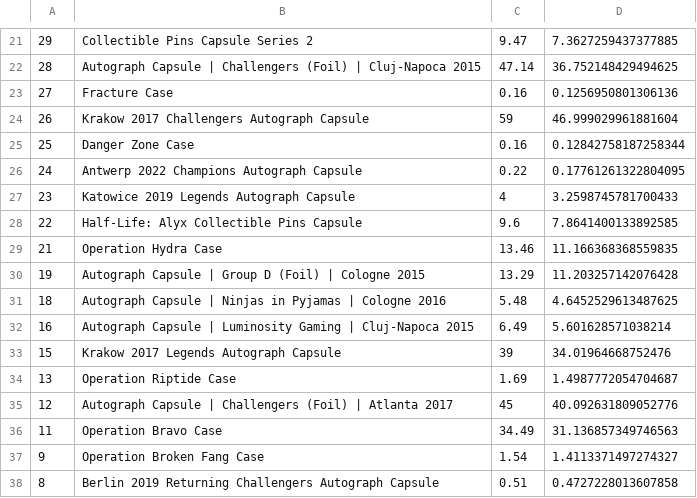
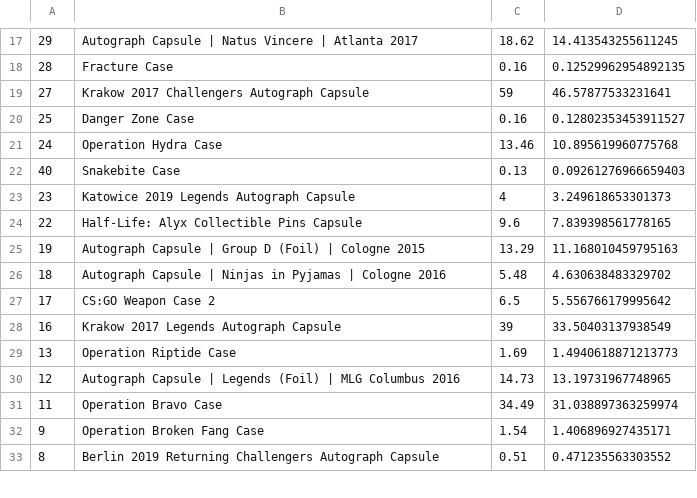
Before and after one commit to AUTACE/Trade_Data, a CSV file: buff_Best_Profit.csv, drawn as a sheet; only a part is shown, gaps mark what is left out; the diff covers the shown part only.

```diff
--- a/buff_Best_Profit.csv
+++ b/buff_Best_Profit.csv
@@ -21,18 +17,17 @@
-29;Collectible Pins Capsule Series 2;9.47;7.3627259437377885
-28;Autograph Capsule | Challengers (Foil) | Cluj-Napoca 2015;47.14;36.752148429494625
-27;Fracture Case;0.16;0.1256950801306136
-26;Krakow 2017 Challengers Autograph Capsule;59;46.999029961881604
-25;Danger Zone Case;0.16;0.12842758187258344
-24;Antwerp 2022 Champions Autograph Capsule;0.22;0.17761261322804095
-23;Katowice 2019 Legends Autograph Capsule;4;3.2598745781700433
-22;Half-Life: Alyx Collectible Pins Capsule;9.6;7.8641400133892585
-21;Operation Hydra Case;13.46;11.166368368559835
-19;Autograph Capsule | Group D (Foil) | Cologne 2015;13.29;11.203257142076428
-18;Autograph Capsule | Ninjas in Pyjamas | Cologne 2016;5.48;4.6452529613487625
-16;Autograph Capsule | Luminosity Gaming | Cluj-Napoca 2015;6.49;5.601628571038214
-15;Krakow 2017 Legends Autograph Capsule;39;34.01964668752476
-13;Operation Riptide Case;1.69;1.4987772054704687
-12;Autograph Capsule | Challengers (Foil) | Atlanta 2017;45;40.092631809052776
-11;Operation Bravo Case;34.49;31.136857349746563
-9;Operation Broken Fang Case;1.54;1.4113371497274327
-8;Berlin 2019 Returning Challengers Autograph Capsule;0.51;0.4727228013607858
+29;Autograph Capsule | Natus Vincere | Atlanta 2017;18.62;14.413543255611245
+28;Fracture Case;0.16;0.12529962954892135
+27;Krakow 2017 Challengers Autograph Capsule;59;46.57877533231641
+25;Danger Zone Case;0.16;0.12802353453911527
+24;Operation Hydra Case;13.46;10.895619960775768
+40;Snakebite Case;0.13;0.09261276966659403
+23;Katowice 2019 Legends Autograph Capsule;4;3.249618653301373
+22;Half-Life: Alyx Collectible Pins Capsule;9.6;7.839398561778165
+19;Autograph Capsule | Group D (Foil) | Cologne 2015;13.29;11.168010459795163
+18;Autograph Capsule | Ninjas in Pyjamas | Cologne 2016;5.48;4.630638483329702
+17;CS:GO Weapon Case 2;6.5;5.556766179995642
+16;Krakow 2017 Legends Autograph Capsule;39;33.50403137938549
+13;Operation Riptide Case;1.69;1.4940618871213773
+12;Autograph Capsule | Legends (Foil) | MLG Columbus 2016;14.73;13.19731967748965
+11;Operation Bravo Case;34.49;31.038897363259974
+9;Operation Broken Fang Case;1.54;1.406896927435171
+8;Berlin 2019 Returning Challengers Autograph Capsule;0.51;0.471235563303552
```
Also changed, not shown: 4 added rows, 9 removed rows and 28 edited cells elsewhere in this file.
